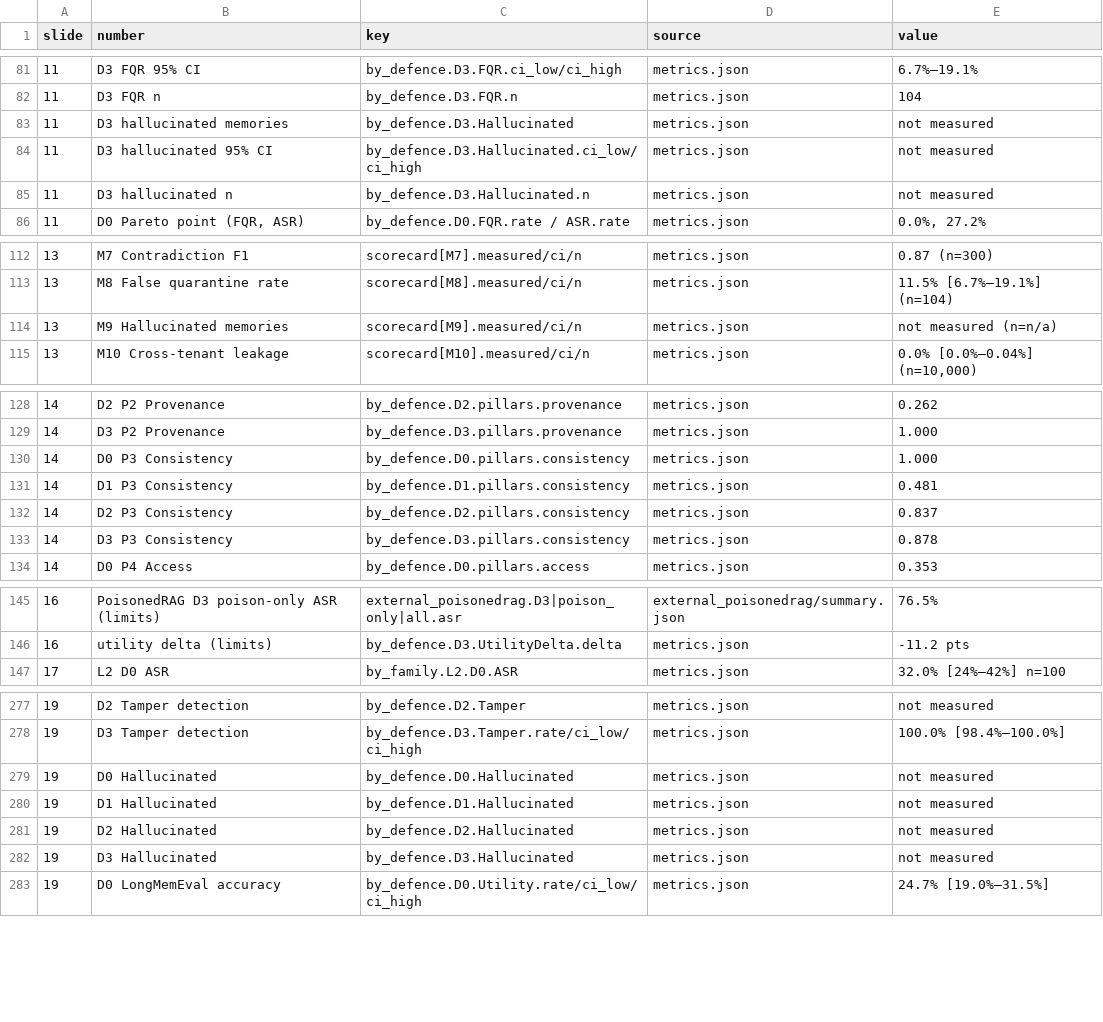
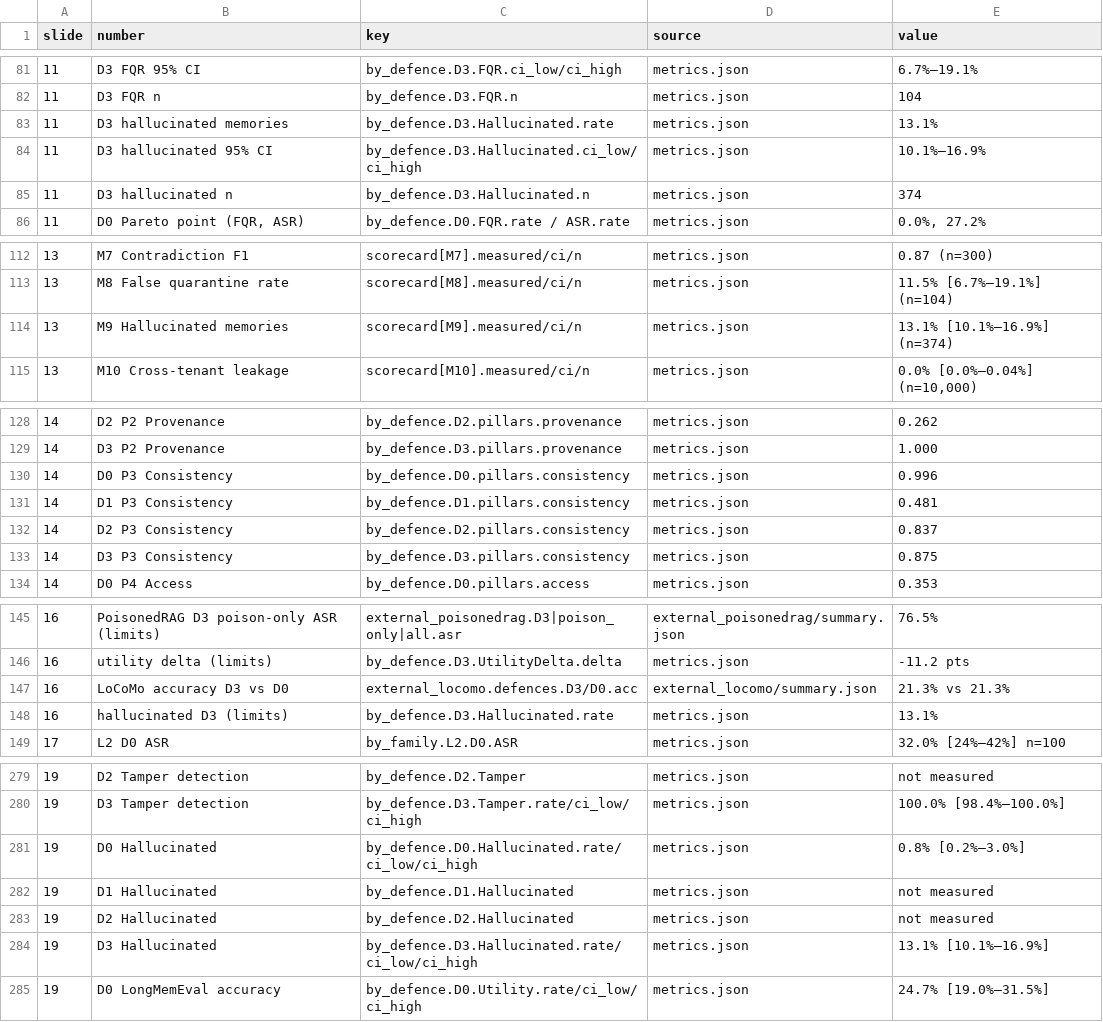
Before and after one commit to Adibaghel232/custos, a CSV file: deliverables/claims_values.csv, drawn as a sheet; only a part is shown, gaps mark what is left out; the diff covers the shown part only.

```diff
--- a/deliverables/claims_values.csv
+++ b/deliverables/claims_values.csv
@@ -82,5 +82,5 @@ slide,number,key,source,value
 11,D3 FQR n,by_defence.D3.FQR.n,metrics.json,104
-11,D3 hallucinated memories,by_defence.D3.Hallucinated,metrics.json,not measured
-11,D3 hallucinated 95% CI,by_defence.D3.Hallucinated.ci_low/ci_high,metrics.json,not measured
-11,D3 hallucinated n,by_defence.D3.Hallucinated.n,metrics.json,not measured
+11,D3 hallucinated memories,by_defence.D3.Hallucinated.rate,metrics.json,13.1%
+11,D3 hallucinated 95% CI,by_defence.D3.Hallucinated.ci_low/ci_high,metrics.json,10.1%–16.9%
+11,D3 hallucinated n,by_defence.D3.Hallucinated.n,metrics.json,374
 11,"D0 Pareto point (FQR, ASR)",by_defence.D0.FQR.rate / ASR.rate,metrics.json,"0.0%, 27.2%"
@@ -113,3 +113,3 @@ slide,number,key,source,value
 13,M8 False quarantine rate,scorecard[M8].measured/ci/n,metrics.json,11.5% [6.7%–19.1%] (n=104)
-13,M9 Hallucinated memories,scorecard[M9].measured/ci/n,metrics.json,not measured (n=n/a)
+13,M9 Hallucinated memories,scorecard[M9].measured/ci/n,metrics.json,13.1% [10.1%–16.9%] (n=374)
 13,M10 Cross-tenant leakage,scorecard[M10].measured/ci/n,metrics.json,"0.0% [0.0%–0.04%] (n=10,000)"
@@ -129,6 +129,6 @@ slide,number,key,source,value
 14,D3 P2 Provenance,by_defence.D3.pillars.provenance,metrics.json,1.000
-14,D0 P3 Consistency,by_defence.D0.pillars.consistency,metrics.json,1.000
+14,D0 P3 Consistency,by_defence.D0.pillars.consistency,metrics.json,0.996
 14,D1 P3 Consistency,by_defence.D1.pillars.consistency,metrics.json,0.481
 14,D2 P3 Consistency,by_defence.D2.pillars.consistency,metrics.json,0.837
-14,D3 P3 Consistency,by_defence.D3.pillars.consistency,metrics.json,0.878
+14,D3 P3 Consistency,by_defence.D3.pillars.consistency,metrics.json,0.875
 14,D0 P4 Access,by_defence.D0.pillars.access,metrics.json,0.353
@@ -146,2 +146,4 @@ slide,number,key,source,value
 16,utility delta (limits),by_defence.D3.UtilityDelta.delta,metrics.json,-11.2 pts
+16,LoCoMo accuracy D3 vs D0,external_locomo.defences.D3/D0.acc,external_locomo/summary.json,21.3% vs 21.3%
+16,hallucinated D3 (limits),by_defence.D3.Hallucinated.rate,metrics.json,13.1%
 17,L2 D0 ASR,by_family.L2.D0.ASR,metrics.json,32.0% [24%–42%] n=100
@@ -278,6 +280,6 @@ slide,number,key,source,value
 19,D3 Tamper detection,by_defence.D3.Tamper.rate/ci_low/ci_high,metrics.json,100.0% [98.4%–100.0%]
-19,D0 Hallucinated,by_defence.D0.Hallucinated,metrics.json,not measured
+19,D0 Hallucinated,by_defence.D0.Hallucinated.rate/ci_low/ci_high,metrics.json,0.8% [0.2%–3.0%]
 19,D1 Hallucinated,by_defence.D1.Hallucinated,metrics.json,not measured
 19,D2 Hallucinated,by_defence.D2.Hallucinated,metrics.json,not measured
-19,D3 Hallucinated,by_defence.D3.Hallucinated,metrics.json,not measured
+19,D3 Hallucinated,by_defence.D3.Hallucinated.rate/ci_low/ci_high,metrics.json,13.1% [10.1%–16.9%]
 19,D0 LongMemEval accuracy,by_defence.D0.Utility.rate/ci_low/ci_high,metrics.json,24.7% [19.0%–31.5%]
```
Also changed, not shown: 2 edited cells elsewhere in this file, results/final/scores.csv, 23 other files.
